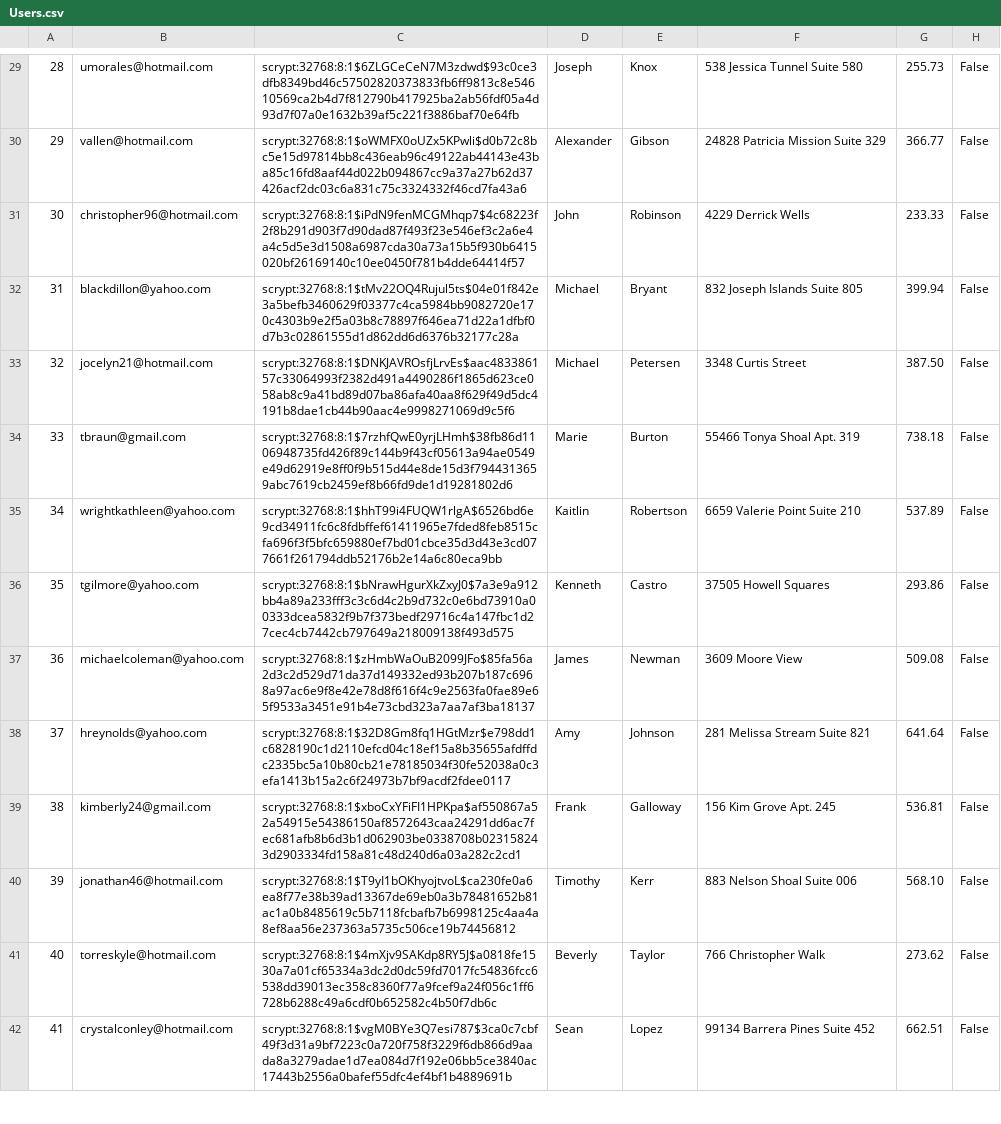
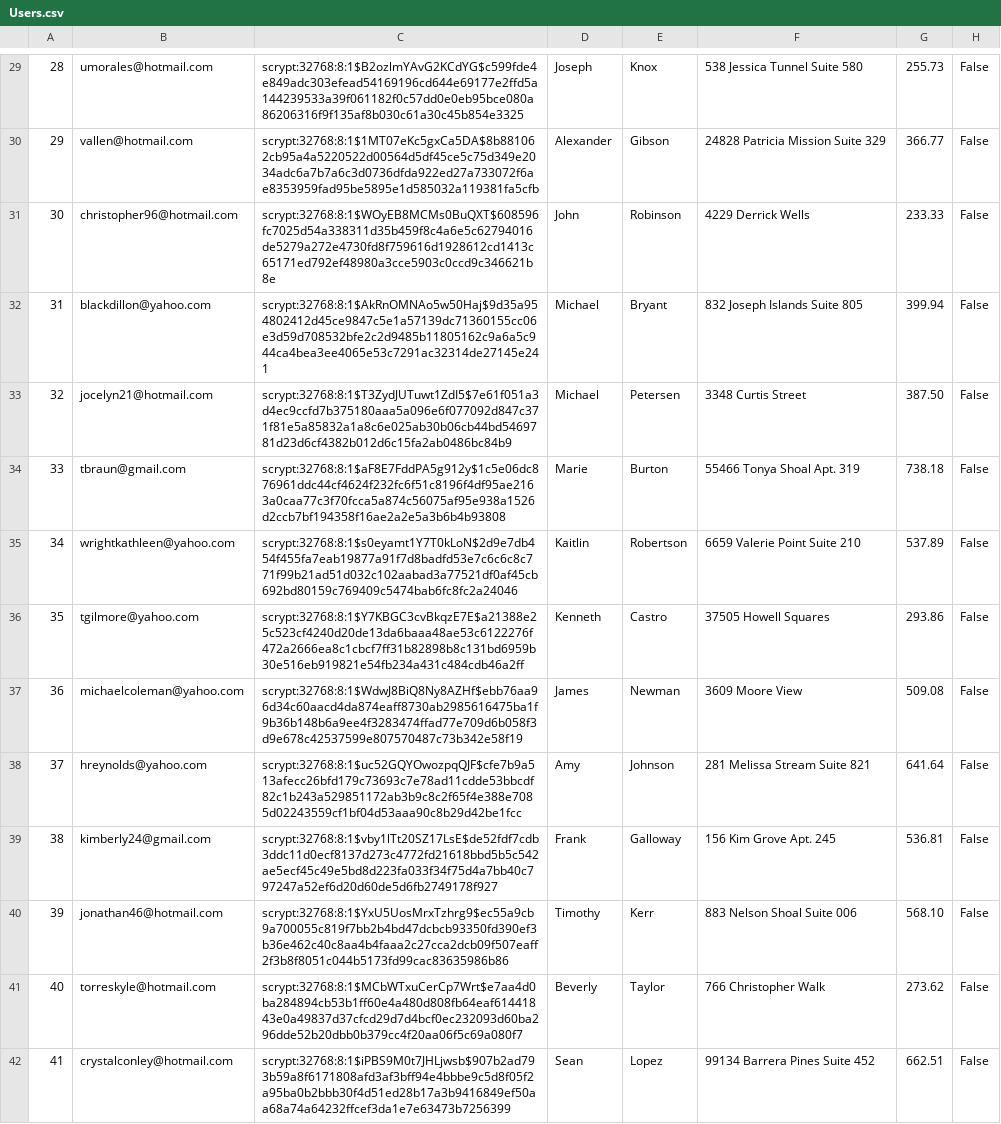
Before and after one commit to brian9chen/bear-essentials, a CSV file: db/generated/Users.csv, drawn as a sheet; only a part is shown, gaps mark what is left out; the diff covers the shown part only; the diff names each change by its address in the sheet, - before the commit and + after, or states it on an @@ line.

```diff
--- a/db/generated/Users.csv
+++ b/db/generated/Users.csv
-C29: scrypt:32768:8:1$6ZLGCeCeN7M3zdwd$93c0ce3dfb8349bd46c57502820373833fb6ff9813c8e54610569ca2b4d7f812790b417925ba2ab56fdf05a4d93d7f07a0e1632b39af5c221f3886baf70e64fb
+C29: scrypt:32768:8:1$B2ozlmYAvG2KCdYG$c599fde4e849adc303efead54169196cd644e69177e2ffd5a144239533a39f061182f0c57dd0e0eb95bce080a86206316f9f135af8b030c61a30c45b854e3325
-C30: scrypt:32768:8:1$oWMFX0oUZx5KPwli$d0b72c8bc5e15d97814bb8c436eab96c49122ab44143e43ba85c16fd8aaf44d022b094867cc9a37a27b62d37426acf2dc03c6a831c75c3324332f46cd7fa43a6
+C30: scrypt:32768:8:1$1MT07eKc5gxCa5DA$8b881062cb95a4a5220522d00564d5df45ce5c75d349e2034adc6a7b7a6c3d0736dfda922ed27a733072f6ae8353959fad95be5895e1d585032a119381fa5cfb
-C31: scrypt:32768:8:1$iPdN9fenMCGMhqp7$4c68223f2f8b291d903f7d90dad87f493f23e546ef3c2a6e4a4c5d5e3d1508a6987cda30a73a15b5f930b6415020bf26169140c10ee0450f781b4dde64414f57
+C31: scrypt:32768:8:1$WOyEB8MCMs0BuQXT$608596fc7025d54a338311d35b459f8c4a6e5c62794016de5279a272e4730fd8f759616d1928612cd1413c65171ed792ef48980a3cce5903c0ccd9c346621b8e
-C32: scrypt:32768:8:1$tMv22OQ4Rujul5ts$04e01f842e3a5befb3460629f03377c4ca5984bb9082720e170c4303b9e2f5a03b8c78897f646ea71d22a1dfbf0d7b3c02861555d1d862dd6d6376b32177c28a
+C32: scrypt:32768:8:1$AkRnOMNAo5w50Haj$9d35a954802412d45ce9847c5e1a57139dc71360155cc06e3d59d708532bfe2c2d9485b11805162c9a6a5c944ca4bea3ee4065e53c7291ac32314de27145e241
-C33: scrypt:32768:8:1$DNKJAVROsfjLrvEs$aac483386157c33064993f2382d491a4490286f1865d623ce058ab8c9a41bd89d07ba86afa40aa8f629f49d5dc4191b8dae1cb44b90aac4e9998271069d9c5f6
+C33: scrypt:32768:8:1$T3ZydJUTuwt1ZdI5$7e61f051a3d4ec9ccfd7b375180aaa5a096e6f077092d847c371f81e5a85832a1a8c6e025ab30b06cb44bd5469781d23d6cf4382b012d6c15fa2ab0486bc84b9
-C34: scrypt:32768:8:1$7rzhfQwE0yrjLHmh$38fb86d1106948735fd426f89c144b9f43cf05613a94ae0549e49d62919e8ff0f9b515d44e8de15d3f7944313659abc7619cb2459ef8b66fd9de1d19281802d6
+C34: scrypt:32768:8:1$aF8E7FddPA5g912y$1c5e06dc876961ddc44cf4624f232fc6f51c8196f4df95ae2163a0caa77c3f70fcca5a874c56075af95e938a1526d2ccb7bf194358f16ae2a2e5a3b6b4b93808
-C35: scrypt:32768:8:1$hhT99i4FUQW1rlgA$6526bd6e9cd34911fc6c8fdbffef61411965e7fded8feb8515cfa696f3f5bfc659880ef7bd01cbce35d3d43e3cd077661f261794ddb52176b2e14a6c80eca9bb
+C35: scrypt:32768:8:1$s0eyamt1Y7T0kLoN$2d9e7db454f455fa7eab19877a91f7d8badfd53e7c6c6c8c771f99b21ad51d032c102aabad3a77521df0af45cb692bd80159c769409c5474bab6fc8fc2a24046
-C36: scrypt:32768:8:1$bNrawHgurXkZxyJ0$7a3e9a912bb4a89a233fff3c3c6d4c2b9d732c0e6bd73910a00333dcea5832f9b7f373bedf29716c4a147fbc1d27cec4cb7442cb797649a218009138f493d575
+C36: scrypt:32768:8:1$Y7KBGC3cvBkqzE7E$a21388e25c523cf4240d20de13da6baaa48ae53c6122276f472a2666ea8c1cbcf7ff31b82898b8c131bd6959b30e516eb919821e54fb234a431c484cdb46a2ff
-C37: scrypt:32768:8:1$zHmbWaOuB2099JFo$85fa56a2d3c2d529d71da37d149332ed93b207b187c6968a97ac6e9f8e42e78d8f616f4c9e2563fa0fae89e65f9533a3451e91b4e73cbd323a7aa7af3ba18137
+C37: scrypt:32768:8:1$WdwJ8BiQ8Ny8AZHf$ebb76aa96d34c60aacd4da874eaff8730ab2985616475ba1f9b36b148b6a9ee4f3283474ffad77e709d6b058f3d9e678c42537599e807570487c73b342e58f19
-C38: scrypt:32768:8:1$32D8Gm8fq1HGtMzr$e798dd1c6828190c1d2110efcd04c18ef15a8b35655afdffdc2335bc5a10b80cb21e78185034f30fe52038a0c3efa1413b15a2c6f24973b7bf9acdf2fdee0117
+C38: scrypt:32768:8:1$uc52GQYOwozpqQJF$cfe7b9a513afecc26bfd179c73693c7e78ad11cdde53bbcdf82c1b243a529851172ab3b9c8c2f65f4e388e7085d02243559cf1bf04d53aaa90c8b29d42be1fcc
-C39: scrypt:32768:8:1$xboCxYFiFI1HPKpa$af550867a52a54915e54386150af8572643caa24291dd6ac7fec681afb8b6d3b1d062903be0338708b023158243d2903334fd158a81c48d240d6a03a282c2cd1
+C39: scrypt:32768:8:1$vby1lTt20SZ17LsE$de52fdf7cdb3ddc11d0ecf8137d273c4772fd21618bbd5b5c542ae5ecf45c49e5bd8d223fa033f34f75d4a7bb40c797247a52ef6d20d60de5d6fb2749178f927
-C40: scrypt:32768:8:1$T9yI1bOKhyojtvoL$ca230fe0a6ea8f77e38b39ad13367de69eb0a3b78481652b81ac1a0b8485619c5b7118fcbafb7b6998125c4aa4a8ef8aa56e237363a5735c506ce19b74456812
+C40: scrypt:32768:8:1$YxU5UosMrxTzhrg9$ec55a9cb9a700055c819f7bb2b4bd47dcbcb93350fd390ef3b36e462c40c8aa4b4faaa2c27cca2dcb09f507eaff2f3b8f8051c044b5173fd99cac83635986b86
-C41: scrypt:32768:8:1$4mXjv9SAKdp8RY5J$a0818fe1530a7a01cf65334a3dc2d0dc59fd7017fc54836fcc6538dd39013ec358c8360f77a9fcef9a24f056c1ff6728b6288c49a6cdf0b652582c4b50f7db6c
+C41: scrypt:32768:8:1$MCbWTxuCerCp7Wrt$e7aa4d0ba284894cb53b1ff60e4a480d808fb64eaf61441843e0a49837d37cfcd29d7d4bcf0ec232093d60ba296dde52b20dbb0b379cc4f20aa06f5c69a080f7
-C42: scrypt:32768:8:1$vgM0BYe3Q7esi787$3ca0c7cbf49f3d31a9bf7223c0a720f758f3229f6db866d9aada8a3279adae1d7ea084d7f192e06bb5ce3840ac17443b2556a0bafef55dfc4ef4bf1b4889691b
+C42: scrypt:32768:8:1$iPBS9M0t7JHLjwsb$907b2ad793b59a8f6171808afd3af3bff94e4bbbe9c5d8f05f2a95ba0b2bbb30f4d51ed28b17a3b9416849ef50aa68a74a64232ffcef3da1e7e63473b7256399
```
Also changed, not shown: 86 edited cells elsewhere in this file, db/generated/CartItems.csv, db/generated/Orders.csv, 5 other files.
